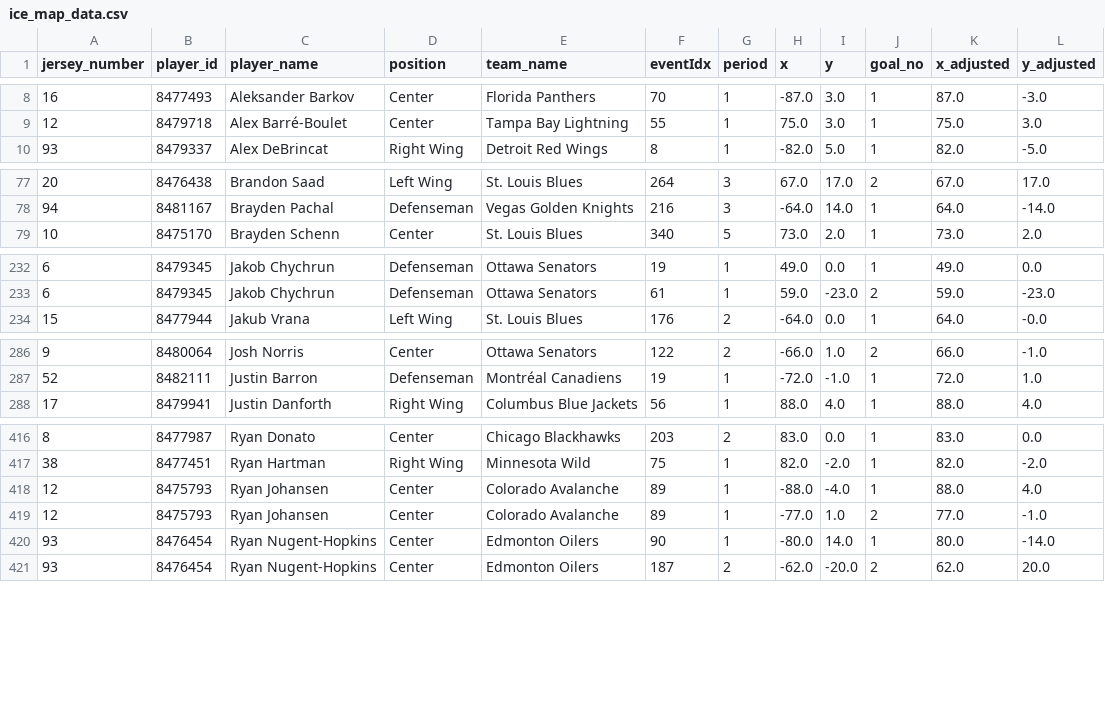
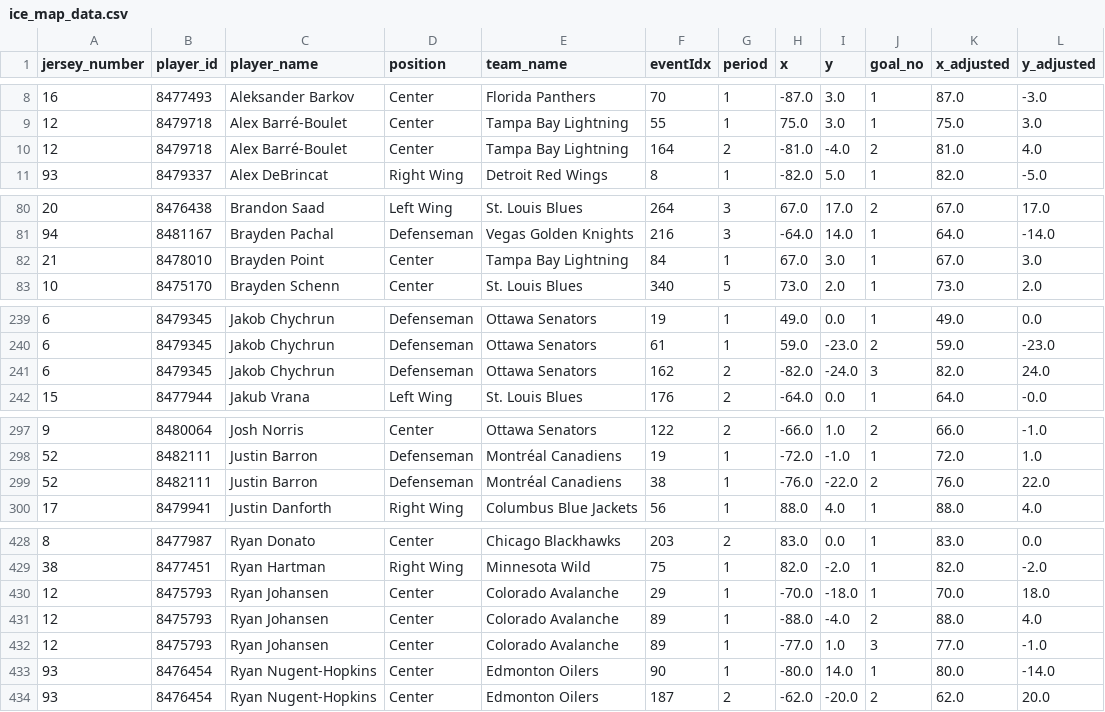
Before and after one commit to kjchrz03/hockey-streamlit, a CSV file: data/ice_map_data.csv, drawn as a sheet; only a part is shown, gaps mark what is left out; the diff covers the shown part only.

```diff
--- a/data/ice_map_data.csv
+++ b/data/ice_map_data.csv
@@ -9,2 +9,3 @@ jersey_number,player_id,player_name,position,team_name,eventIdx,period,x,y,goal_
 12,8479718,Alex Barré-Boulet,Center,Tampa Bay Lightning,55,1,75.0,3.0,1,75.0,3.0
+12,8479718,Alex Barré-Boulet,Center,Tampa Bay Lightning,164,2,-81.0,-4.0,2,81.0,4.0
 93,8479337,Alex DeBrincat,Right Wing,Detroit Red Wings,8,1,-82.0,5.0,1,82.0,-5.0
@@ -78,2 +81,3 @@ jersey_number,player_id,player_name,position,team_name,eventIdx,period,x,y,goal_
 94,8481167,Brayden Pachal,Defenseman,Vegas Golden Knights,216,3,-64.0,14.0,1,64.0,-14.0
+21,8478010,Brayden Point,Center,Tampa Bay Lightning,84,1,67.0,3.0,1,67.0,3.0
 10,8475170,Brayden Schenn,Center,St. Louis Blues,340,5,73.0,2.0,1,73.0,2.0
@@ -233,2 +240,3 @@ jersey_number,player_id,player_name,position,team_name,eventIdx,period,x,y,goal_
 6,8479345,Jakob Chychrun,Defenseman,Ottawa Senators,61,1,59.0,-23.0,2,59.0,-23.0
+6,8479345,Jakob Chychrun,Defenseman,Ottawa Senators,162,2,-82.0,-24.0,3,82.0,24.0
 15,8477944,Jakub Vrana,Left Wing,St. Louis Blues,176,2,-64.0,0.0,1,64.0,-0.0
@@ -287,2 +298,3 @@ jersey_number,player_id,player_name,position,team_name,eventIdx,period,x,y,goal_
 52,8482111,Justin Barron,Defenseman,Montréal Canadiens,19,1,-72.0,-1.0,1,72.0,1.0
+52,8482111,Justin Barron,Defenseman,Montréal Canadiens,38,1,-76.0,-22.0,2,76.0,22.0
 17,8479941,Justin Danforth,Right Wing,Columbus Blue Jackets,56,1,88.0,4.0,1,88.0,4.0
@@ -417,4 +429,5 @@ jersey_number,player_id,player_name,position,team_name,eventIdx,period,x,y,goal_
 38,8477451,Ryan Hartman,Right Wing,Minnesota Wild,75,1,82.0,-2.0,1,82.0,-2.0
-12,8475793,Ryan Johansen,Center,Colorado Avalanche,89,1,-88.0,-4.0,1,88.0,4.0
-12,8475793,Ryan Johansen,Center,Colorado Avalanche,89,1,-77.0,1.0,2,77.0,-1.0
+12,8475793,Ryan Johansen,Center,Colorado Avalanche,29,1,-70.0,-18.0,1,70.0,18.0
+12,8475793,Ryan Johansen,Center,Colorado Avalanche,89,1,-88.0,-4.0,2,88.0,4.0
+12,8475793,Ryan Johansen,Center,Colorado Avalanche,89,1,-77.0,1.0,3,77.0,-1.0
 93,8476454,Ryan Nugent-Hopkins,Center,Edmonton Oilers,90,1,-80.0,14.0,1,80.0,-14.0
```
Also changed, not shown: 10 added rows and 8 edited cells elsewhere in this file, data/goal_counts.csv, data/goal_locations.csv, 1 other file.
